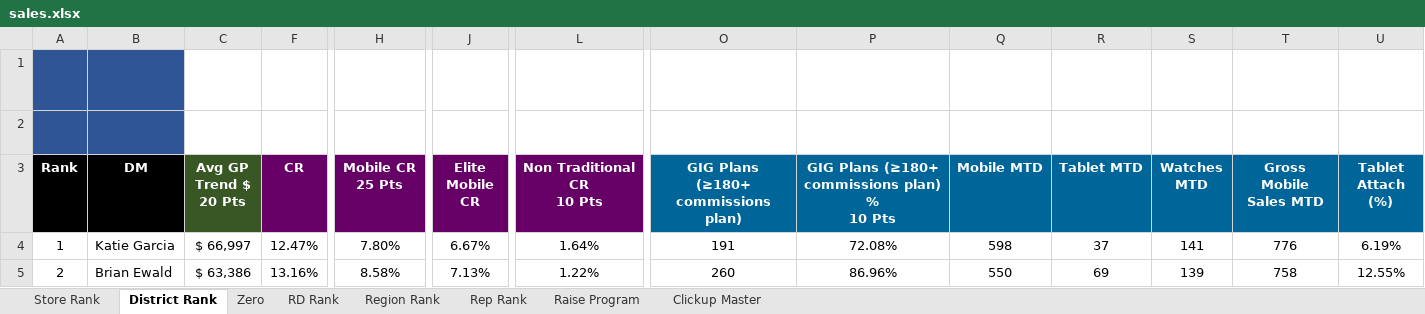
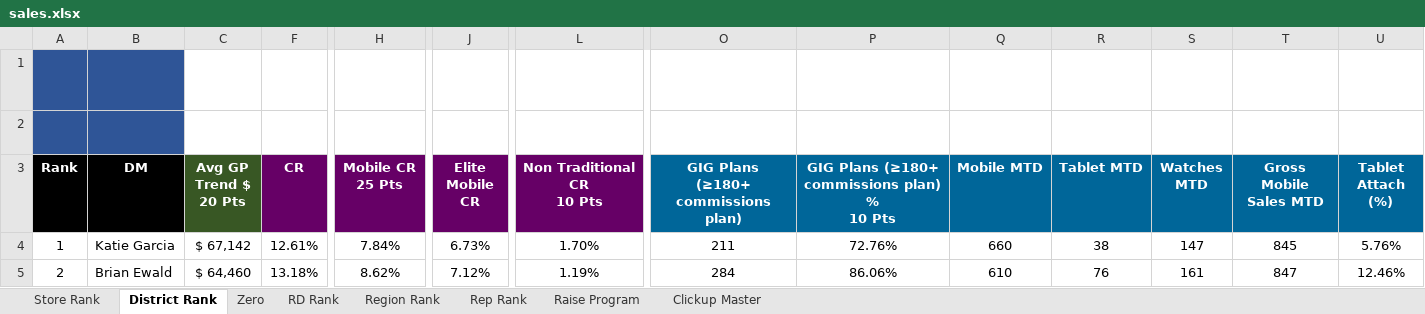
Before and after one commit to BlufoxMobile/Daily-Goals-Sheet, an Excel workbook: data/sales.xlsx, sheet District Rank, drawn as a sheet; only a part is shown, gaps mark what is left out; values as stored, in another font and other column widths than the file's, no borders; charts and pictures and conditional formats not drawn; the diff covers the shown part only; the diff names each change by its address in the sheet, - before the commit and + after, or states it on an @@ line.

```diff
--- a/data/sales.xlsx (sheet District Rank)
+++ b/data/sales.xlsx (sheet District Rank)
-C4 (Avg GP Trend $ 20 Pts): $ 66,997
+C4 (Avg GP Trend $ 20 Pts): $ 67,142
-F4 (CR): 12.47%
+F4 (CR): 12.61%
-H4 (Mobile CR 25 Pts): 7.80%
+H4 (Mobile CR 25 Pts): 7.84%
-J4 (Elite Mobile CR): 6.67%
+J4 (Elite Mobile CR): 6.73%
-L4 (Non Traditional CR 10 Pts): 1.64%
+L4 (Non Traditional CR 10 Pts): 1.70%
-O4: 191
+O4: 211
-P4: 72.08%
+P4: 72.76%
-Q4 (Mobile MTD): 598
+Q4 (Mobile MTD): 660
-R4 (Tablet MTD): 37
+R4 (Tablet MTD): 38
-S4 (Watches MTD): 141
+S4 (Watches MTD): 147
-T4 (Gross Mobile Sales MTD): 776
+T4 (Gross Mobile Sales MTD): 845
-U4 (Tablet Attach (%)): 6.19%
+U4 (Tablet Attach (%)): 5.76%
-C5 (Avg GP Trend $ 20 Pts): $ 63,386
+C5 (Avg GP Trend $ 20 Pts): $ 64,460
-F5 (CR): 13.16%
+F5 (CR): 13.18%
-H5 (Mobile CR 25 Pts): 8.58%
+H5 (Mobile CR 25 Pts): 8.62%
-J5 (Elite Mobile CR): 7.13%
+J5 (Elite Mobile CR): 7.12%
-L5 (Non Traditional CR 10 Pts): 1.22%
+L5 (Non Traditional CR 10 Pts): 1.19%
-O5: 260
+O5: 284
-P5: 86.96%
+P5: 86.06%
-Q5 (Mobile MTD): 550
+Q5 (Mobile MTD): 610
-R5 (Tablet MTD): 69
+R5 (Tablet MTD): 76
-S5 (Watches MTD): 139
+S5 (Watches MTD): 161
-T5 (Gross Mobile Sales MTD): 758
+T5 (Gross Mobile Sales MTD): 847
-U5 (Tablet Attach (%)): 12.55%
+U5 (Tablet Attach (%)): 12.46%
```
Also changed, not shown: 9 added rows, 9 removed rows and 347 edited cells elsewhere in this sheet, sheet Rep Rank, sheet Store Rank, sheet Zero, sheet Region Rank, sheet RD Rank, sheet Raise Program, hidden cells.
